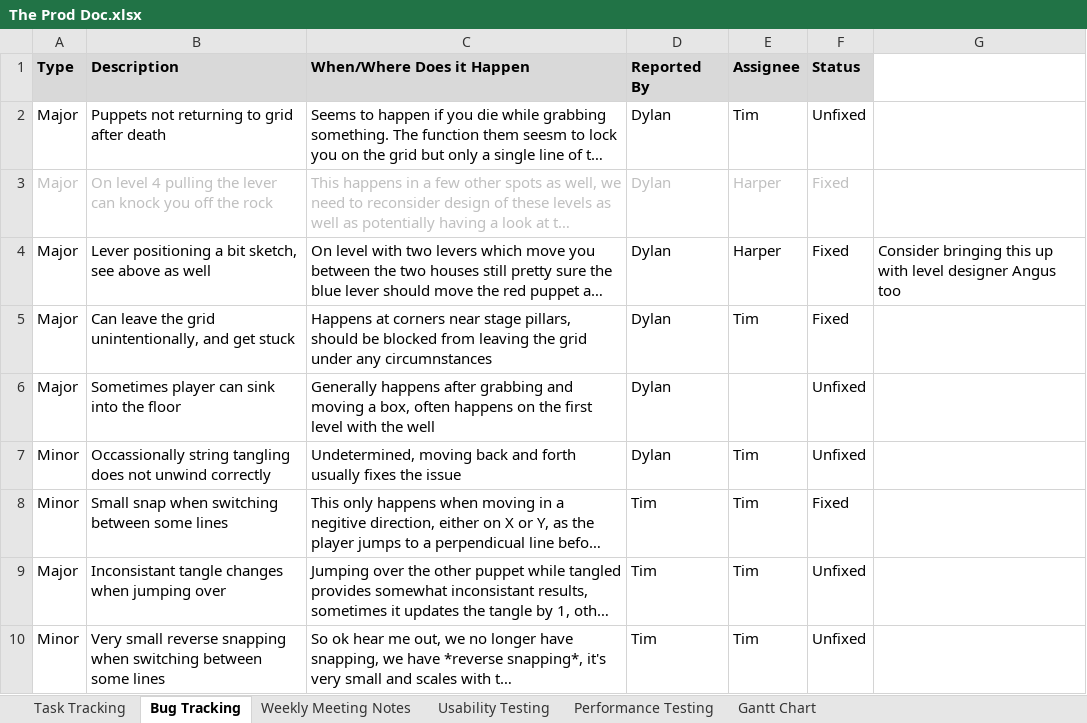
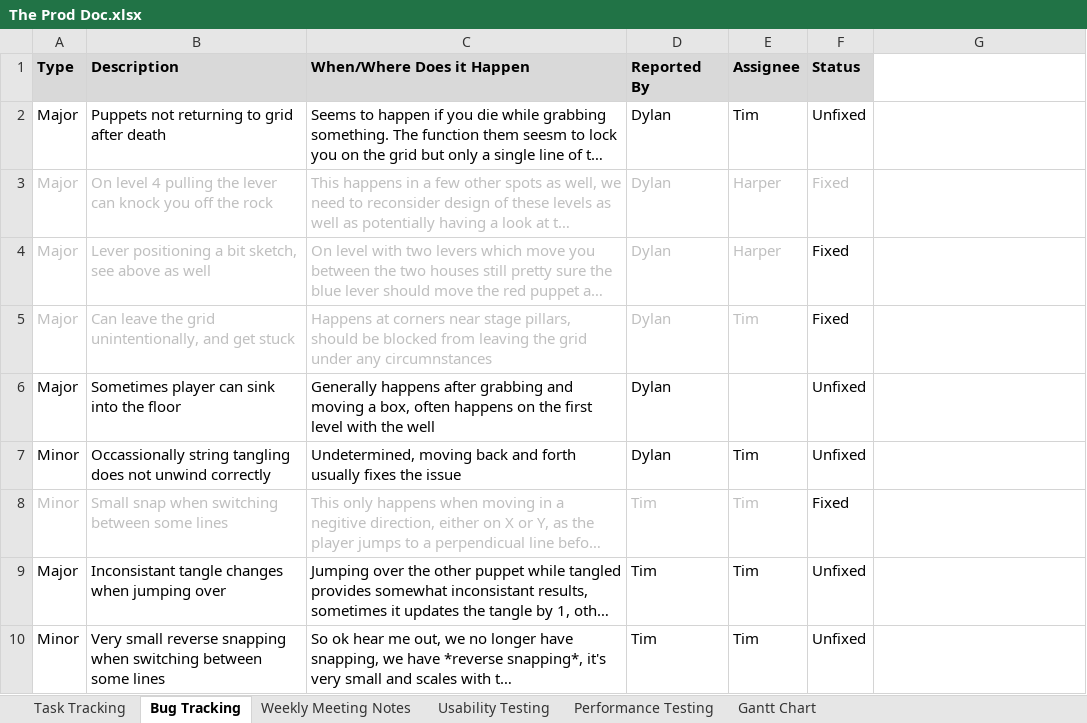
Before and after one commit to SpyraxianJ/strung-along, an Excel workbook: Admin Files/The Prod Doc.xlsx, sheet Bug Tracking, drawn as a sheet; only a part is shown; long unchanged cells end in …; values as stored, in another font and other column widths than the file's, no borders; conditional formats not drawn; the diff names each change by its address in the sheet, - before the commit and + after, or states it on an @@ line.

```diff
--- a/Admin Files/The Prod Doc.xlsx (sheet Bug Tracking)
+++ b/Admin Files/The Prod Doc.xlsx (sheet Bug Tracking)
-A4:E5 text colour: black
+A4:E5 text colour: #BFBFBF
-G4: Consider bringing this up with level designer Angus too
+G4: (empty)
-A8:E8 text colour: black
+A8:E8 text colour: #BFBFBF
```
Also changed, not shown: sheet Task Tracking, sheet Weekly Meeting Notes.
